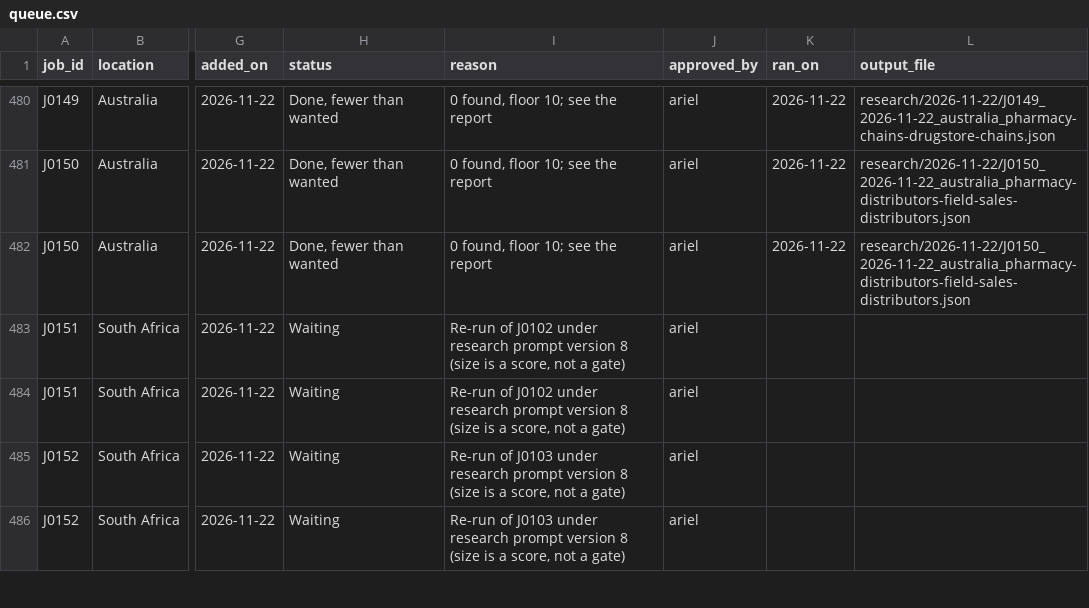
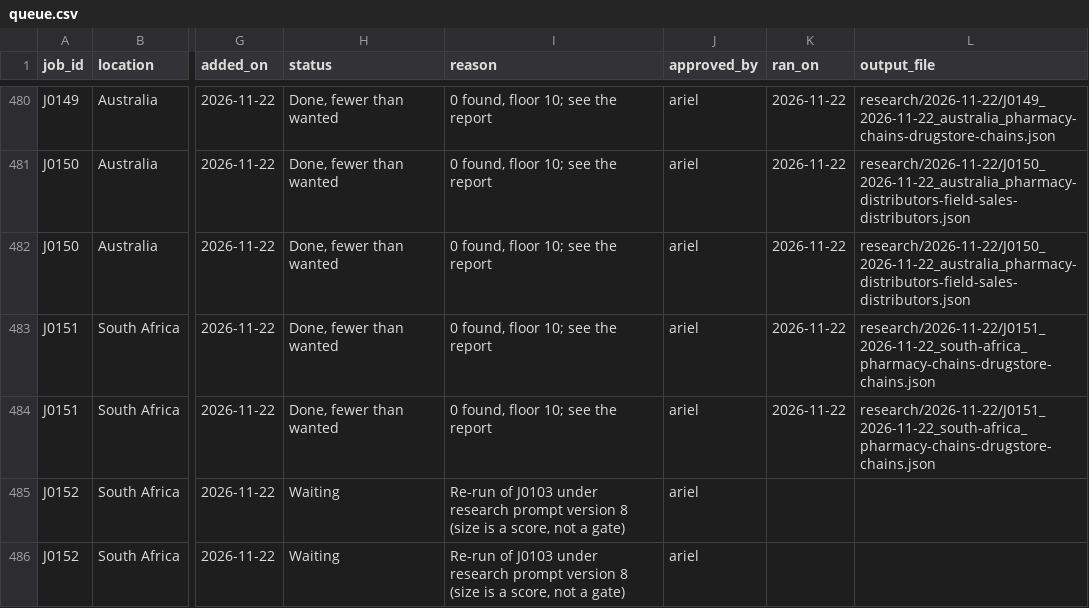
Before and after one commit to amodhsharma/diablo-outreach-v2, a CSV file: research/queue.csv, drawn as a sheet; only a part is shown, gaps mark what is left out; the diff names each change by its address in the sheet, - before the commit and + after, or states it on an @@ line.

```diff
--- a/research/queue.csv
+++ b/research/queue.csv
-H483:H484 (status): Waiting
+H483:H484 (status): Done, fewer than wanted
-I483:I484 (reason): Re-run of J0102 under research prompt version 8 (size is a score, not a gate)
+I483:I484 (reason): 0 found, floor 10; see the report
-K483:K484 (ran_on): (empty)
+K483:K484 (ran_on): 2026-11-22
-L483:L484 (output_file): (empty)
+L483:L484 (output_file): research/2026-11-22/J0151_2026-11-22_south-africa_pharmacy-chains-drugstore-chains.json
```
Also changed, not shown: 1 other file.
